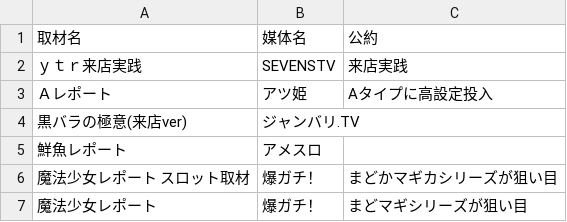
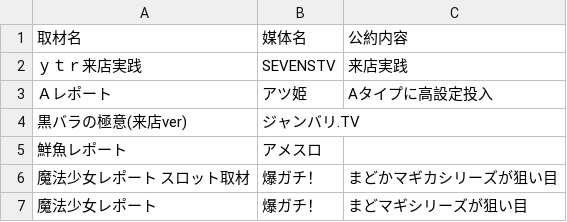
Before and after one commit to dataanalytics2020/wordpress_api_post_blog_and_tweet, a CSV file: 取材公約用マスター.csv, drawn as a sheet; only a part is shown.

```diff
--- a/取材公約用マスター.csv
+++ b/取材公約用マスター.csv
@@ -1,2 +1,2 @@
-取材名,媒体名,公約
+取材名,媒体名,公約内容
 ｙｔｒ来店実践,SEVENSTV,来店実践
```
